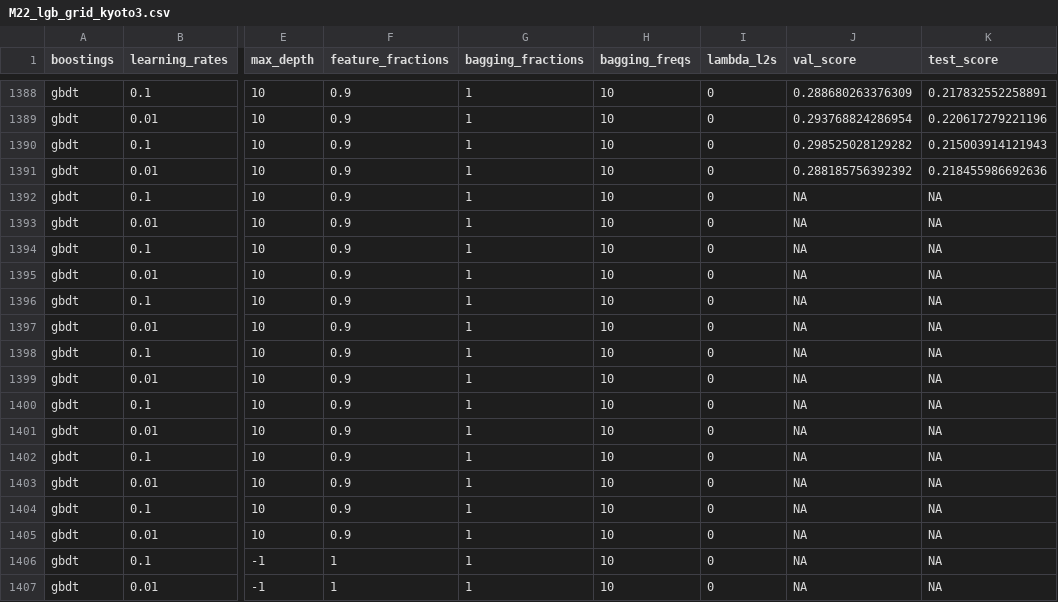
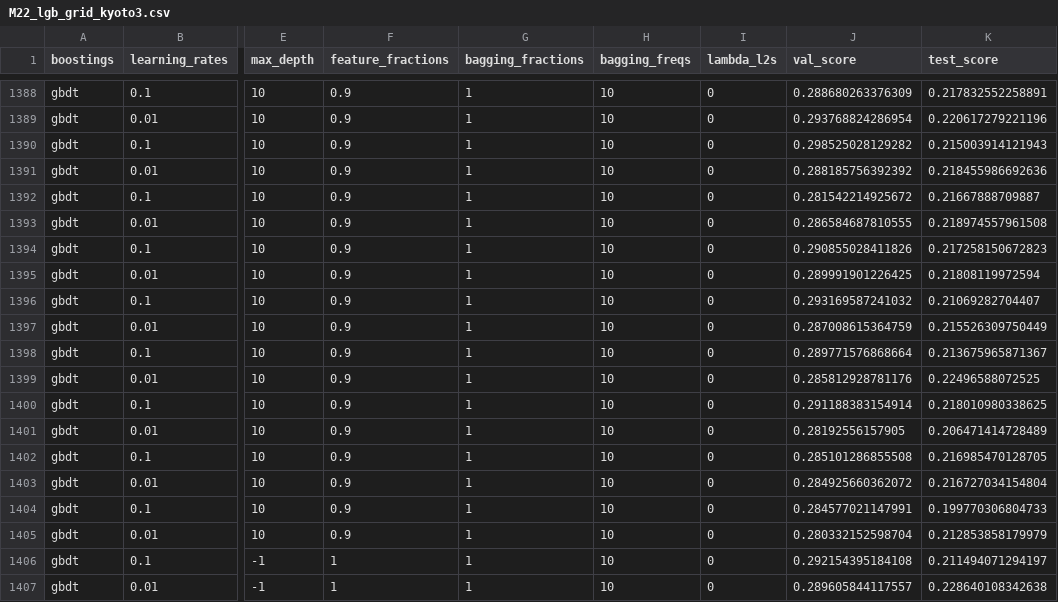
Before and after one commit to joosung-min/peak-bloom-prediction, a CSV file: code/kyoto/data/M22_lgb_grid_kyoto3.csv, drawn as a sheet; only a part is shown, gaps mark what is left out; the diff covers the shown part only; the diff names each change by its address in the sheet, - before the commit and + after, or states it on an @@ line.

```diff
--- a/code/kyoto/data/M22_lgb_grid_kyoto3.csv
+++ b/code/kyoto/data/M22_lgb_grid_kyoto3.csv
-J1392 (val_score): NA
+J1392 (val_score): 0.281542214925672
-K1392 (test_score): NA
+K1392 (test_score): 0.21667888709887
-J1393 (val_score): NA
+J1393 (val_score): 0.286584687810555
-K1393 (test_score): NA
+K1393 (test_score): 0.218974557961508
-J1394 (val_score): NA
+J1394 (val_score): 0.290855028411826
-K1394 (test_score): NA
+K1394 (test_score): 0.217258150672823
-J1395 (val_score): NA
+J1395 (val_score): 0.289991901226425
-K1395 (test_score): NA
+K1395 (test_score): 0.21808119972594
-J1396 (val_score): NA
+J1396 (val_score): 0.293169587241032
-K1396 (test_score): NA
+K1396 (test_score): 0.21069282704407
-J1397 (val_score): NA
+J1397 (val_score): 0.287008615364759
-K1397 (test_score): NA
+K1397 (test_score): 0.215526309750449
-J1398 (val_score): NA
+J1398 (val_score): 0.289771576868664
-K1398 (test_score): NA
+K1398 (test_score): 0.213675965871367
-J1399 (val_score): NA
+J1399 (val_score): 0.285812928781176
-K1399 (test_score): NA
+K1399 (test_score): 0.22496588072525
-J1400 (val_score): NA
+J1400 (val_score): 0.291188383154914
-K1400 (test_score): NA
+K1400 (test_score): 0.218010980338625
-J1401 (val_score): NA
+J1401 (val_score): 0.28192556157905
-K1401 (test_score): NA
+K1401 (test_score): 0.206471414728489
-J1402 (val_score): NA
+J1402 (val_score): 0.285101286855508
-K1402 (test_score): NA
+K1402 (test_score): 0.216985470128705
-J1403 (val_score): NA
+J1403 (val_score): 0.284925660362072
-K1403 (test_score): NA
+K1403 (test_score): 0.216727034154804
-J1404 (val_score): NA
+J1404 (val_score): 0.284577021147991
-K1404 (test_score): NA
+K1404 (test_score): 0.199770306804733
-J1405 (val_score): NA
+J1405 (val_score): 0.280332152598704
-K1405 (test_score): NA
+K1405 (test_score): 0.212853858179979
-J1406 (val_score): NA
+J1406 (val_score): 0.292154395184108
-K1406 (test_score): NA
+K1406 (test_score): 0.211494071294197
-J1407 (val_score): NA
+J1407 (val_score): 0.289605844117557
-K1407 (test_score): NA
+K1407 (test_score): 0.228640108342638
```
Also changed, not shown: 104 edited cells elsewhere in this file, 17 other files.
